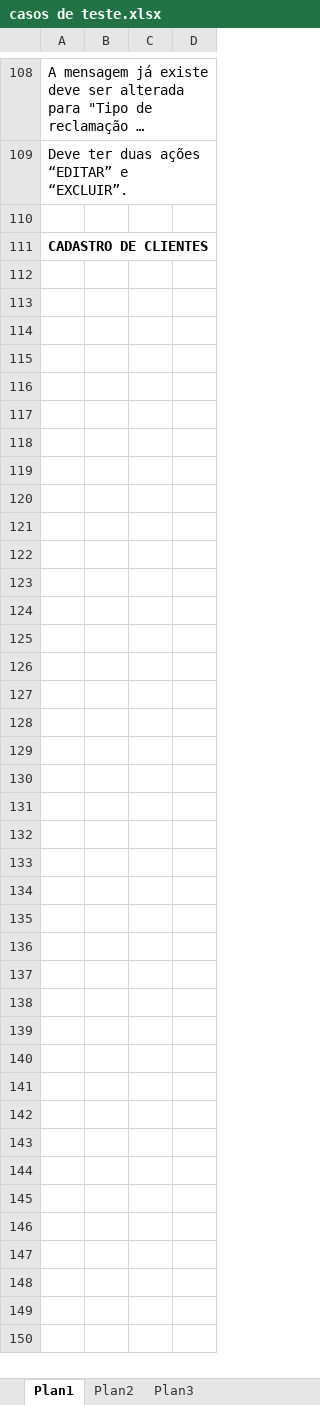
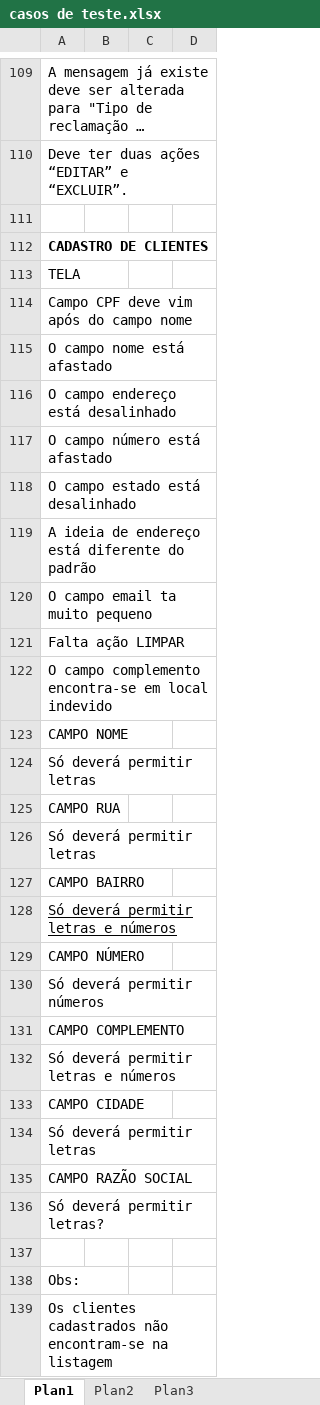
Before and after one commit to vagnerbarros/testesvnbibadodesign, an Excel workbook: HardCoders/docs/teste/casos de teste.xlsx, sheet Plan1, drawn as a sheet; only a part is shown, gaps mark what is left out; long unchanged cells end in …; values as stored, in another font and other column widths than the file's, no borders; charts and pictures and conditional formats not drawn; the diff covers the shown part only; the diff names each change by its address in the sheet, - before the commit and + after, or states it on an @@ line.

```diff
--- a/HardCoders/docs/teste/casos de teste.xlsx (sheet Plan1)
+++ b/HardCoders/docs/teste/casos de teste.xlsx (sheet Plan1)
+row 113: TELA
+row 114: Campo CPF deve vim após do campo nome
+row 115: O campo nome está afastado
+row 116: O campo endereço está desalinhado
+row 117: O campo número está afastado
+row 118: O campo estado está desalinhado
+row 119: A ideia de endereço está diferente do padrão
+row 120: O campo email ta muito pequeno
+row 121: Falta ação LIMPAR
+row 122: O campo complemento encontra-se em local indevido
+row 123: CAMPO NOME
+row 124: Só deverá permitir letras
+row 125: CAMPO RUA
+row 126: Só deverá permitir letras
+row 127: CAMPO BAIRRO
+row 128: Só deverá permitir letras e números
+row 129: CAMPO NÚMERO
+row 130: Só deverá permitir números
+row 131: CAMPO COMPLEMENTO
+row 132: Só deverá permitir letras e números
+row 133: CAMPO CIDADE
+row 134: Só deverá permitir letras
+row 135: CAMPO RAZÃO SOCIAL
+row 136: Só deverá permitir letras?
+row 137: (empty)
+row 138: Obs:
+row 139: Os clientes cadastrados não encontram-se na listagem
```
Also changed, not shown: 1 added row elsewhere in this sheet, charts or pictures.
